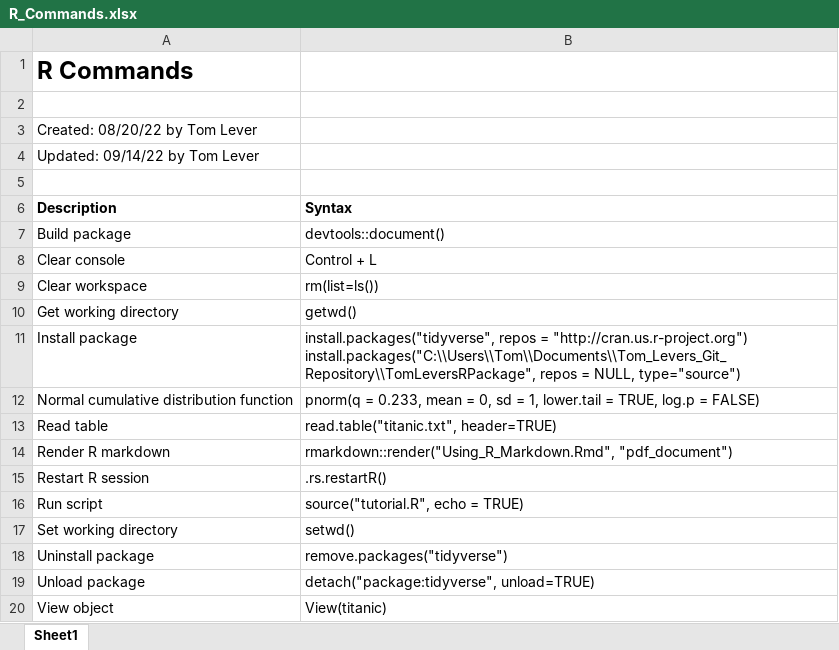
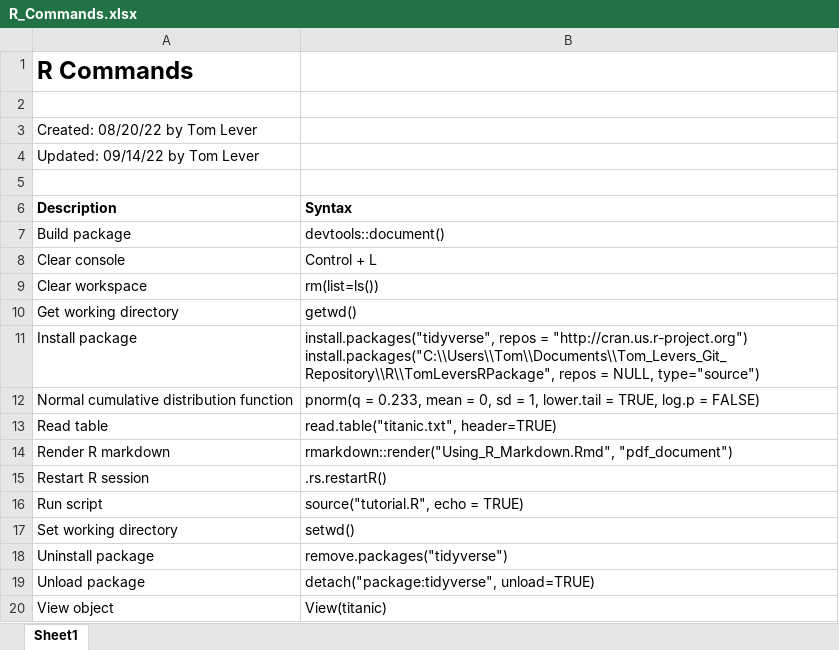
Before and after one commit to tslever/Tom_Levers_Public_Git_Repository, an Excel workbook: R/R_Commands.xlsx, sheet Sheet1, drawn as a sheet; values as stored, in another font and other column widths than the file's, no borders; ↵ is a line break in a cell; the diff names each change by its address in the sheet, - before the commit and + after, or states it on an @@ line.

Commit message:
Changed path to TomLeversRPackage in R command. perform_Box_Cox_Method provides transformed predictor values. Completed homework for Model Diagnostics and Remedial Measures in SLR.
Going to start first project for Linear Models

```diff
--- a/R/R_Commands.xlsx (sheet Sheet1)
+++ b/R/R_Commands.xlsx (sheet Sheet1)
-B11 (Syntax): …= "http://cran.us.r-project.org") ↵ install.packages("C:\\Users\\Tom\\Documents\\Tom_Levers_Git_Repository\\TomLeversRPackage", repos =…
+B11 (Syntax): …= "http://cran.us.r-project.org") ↵ install.packages("C:\\Users\\Tom\\Documents\\Tom_Levers_Git_Repository\\R\\TomLeversRPackage", repos =…
```
Also changed, not shown: 6 other files.
